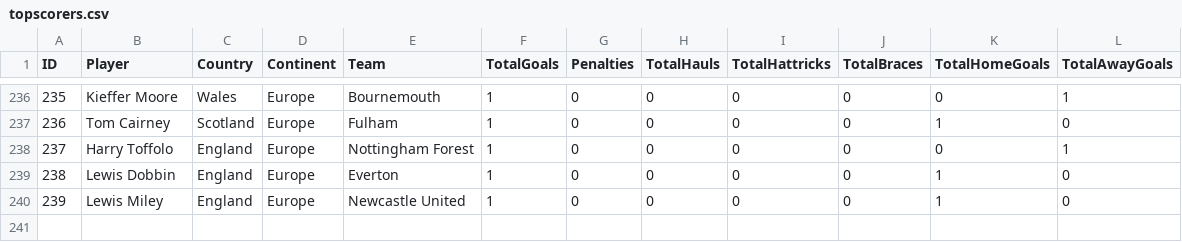
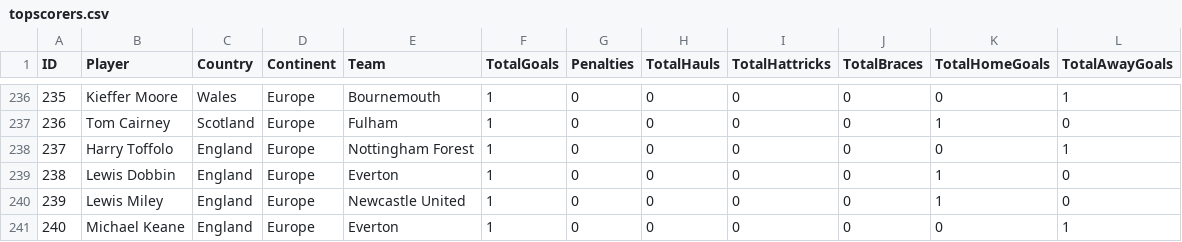
Before and after one commit to plcr9/Prem20232024, a CSV file: lib/topscorers.csv, drawn as a sheet; only a part is shown, gaps mark what is left out; the diff names each change by its address in the sheet, - before the commit and + after, or states it on an @@ line.

Commit message:
Update topscorers.csv

```diff
--- a/lib/topscorers.csv
+++ b/lib/topscorers.csv
+row 241: 240 | Michael Keane | England | Europe | Everton | 1 | 0 | 0 | 0 | 0 | 0 | 1
```
